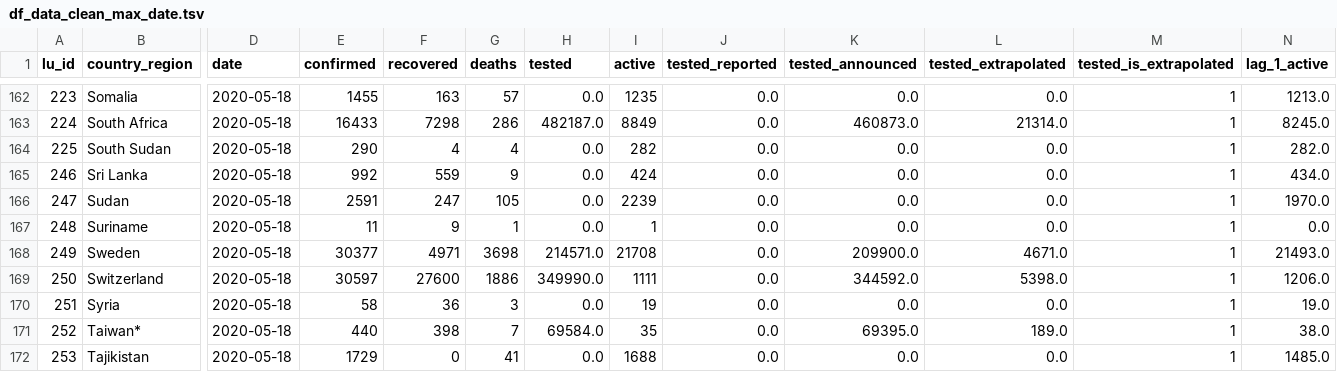
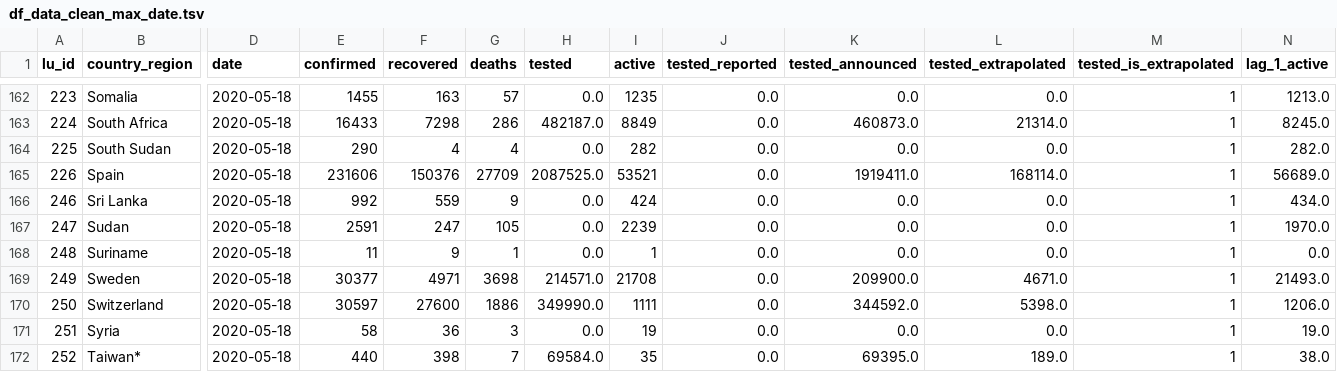
Before and after one commit to v4lue4dded/covid-19, a TSV file: df_data_clean_max_date.tsv, drawn as a sheet; only a part is shown, gaps mark what is left out; the shorter side is filled out with more unchanged rows; rows hold the shown columns only; the diff names each change by its address in the sheet, - before the commit and + after, or states it on an @@ line.

Commit message:
date update: 2020-05-19 10:30:07

```diff
--- a/df_data_clean_max_date.tsv
+++ b/df_data_clean_max_date.tsv
+row 165: 226 | Spain | 2020-05-18 | 231606 | 150376 | 27709 | 2087525.0 | 53521 | 0.0 | 1919411.0 | 168114.0 | 1 | 56689.0
```
Also changed, not shown: 2 other files.
